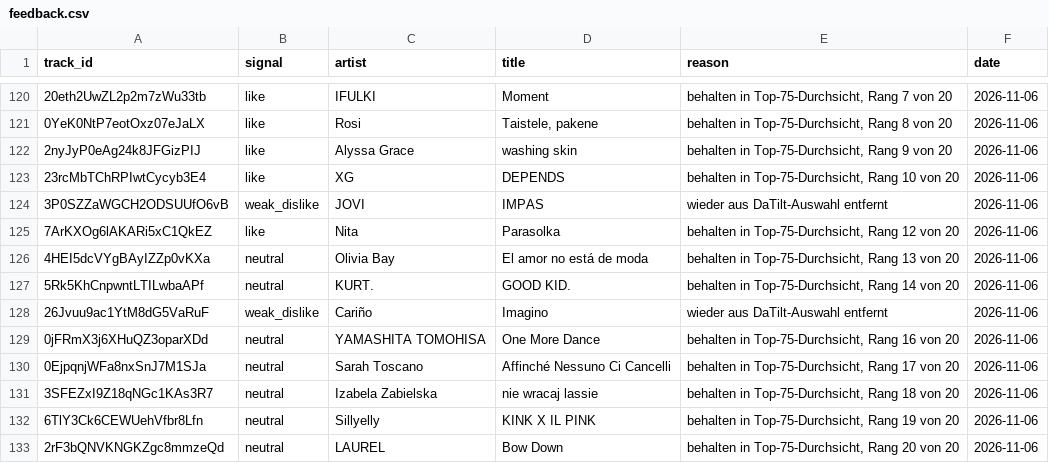
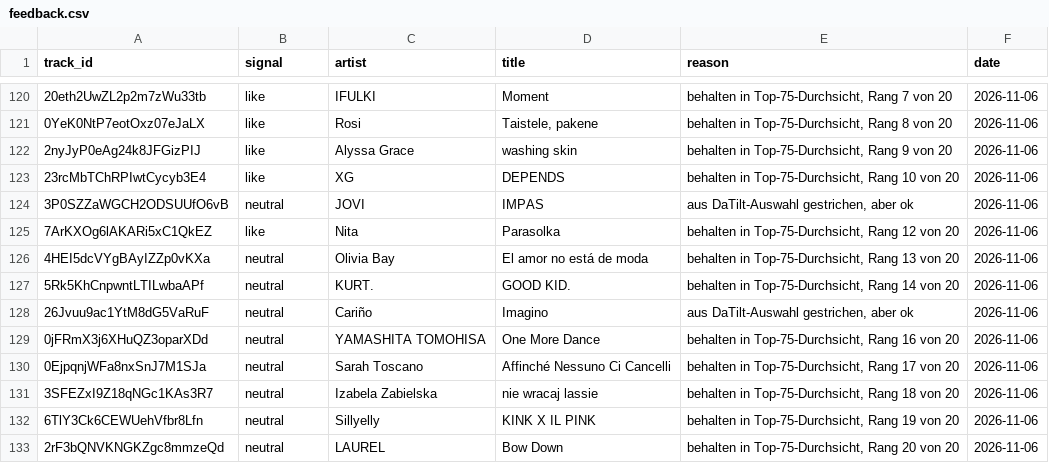
Before and after one commit to tillclaude-bit/nmf-top75, a CSV file: data/feedback.csv, drawn as a sheet; only a part is shown, gaps mark what is left out.

```diff
--- a/data/feedback.csv
+++ b/data/feedback.csv
@@ -123,3 +123,3 @@ track_id,signal,artist,title,reason,date
 23rcMbTChRPIwtCycyb3E4,like,XG,DEPENDS,"behalten in Top-75-Durchsicht, Rang 10 von 20",2026-11-06
-3P0SZZaWGCH2ODSUUfO6vB,weak_dislike,JOVI,IMPAS,wieder aus DaTilt-Auswahl entfernt,2026-11-06
+3P0SZZaWGCH2ODSUUfO6vB,neutral,JOVI,IMPAS,"aus DaTilt-Auswahl gestrichen, aber ok",2026-11-06
 7ArKXOg6lAKARi5xC1QkEZ,like,Nita,Parasolka,"behalten in Top-75-Durchsicht, Rang 12 von 20",2026-11-06
@@ -127,3 +127,3 @@ track_id,signal,artist,title,reason,date
 5Rk5KhCnpwntLTILwbaAPf,neutral,KURT.,GOOD KID.,"behalten in Top-75-Durchsicht, Rang 14 von 20",2026-11-06
-26Jvuu9ac1YtM8dG5VaRuF,weak_dislike,Cariño,Imagino,wieder aus DaTilt-Auswahl entfernt,2026-11-06
+26Jvuu9ac1YtM8dG5VaRuF,neutral,Cariño,Imagino,"aus DaTilt-Auswahl gestrichen, aber ok",2026-11-06
 0jFRmX3j6XHuQZ3oparXDd,neutral,YAMASHITA TOMOHISA,One More Dance,"behalten in Top-75-Durchsicht, Rang 16 von 20",2026-11-06
```
